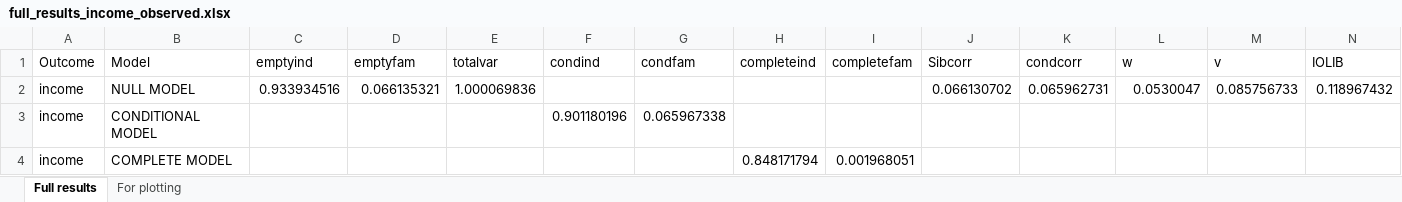
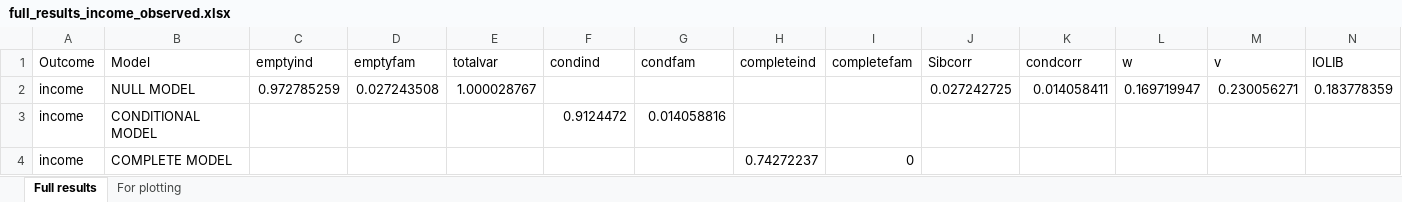
Before and after one commit to aliciagarciasierra/EQUALOPP_WLS, an Excel workbook: results/by_outcome/full_results_income_observed.xlsx, sheet Full results, drawn as a sheet; only a part is shown; values as stored, in another font and other column widths than the file's, no borders; the diff covers the shown part only; the diff names each change by its address in the sheet, - before the commit and + after, or states it on an @@ line.

```diff
--- a/results/by_outcome/full_results_income_observed.xlsx (sheet Full results)
+++ b/results/by_outcome/full_results_income_observed.xlsx (sheet Full results)
-C2 (emptyind): 0.933934516
+C2 (emptyind): 0.972785259
-D2 (emptyfam): 0.066135321
+D2 (emptyfam): 0.027243508
-E2 (totalvar): 1.000069836
+E2 (totalvar): 1.000028767
-J2 (Sibcorr): 0.066130702
+J2 (Sibcorr): 0.027242725
-K2 (condcorr): 0.065962731
+K2 (condcorr): 0.014058411
-L2 (w): 0.0530047
+L2 (w): 0.169719947
-M2 (v): 0.085756733
+M2 (v): 0.230056271
-N2 (IOLIB): 0.118967432
+N2 (IOLIB): 0.183778359
-F3 (condind): 0.901180196
+F3 (condind): 0.9124472
-G3 (condfam): 0.065967338
+G3 (condfam): 0.014058816
-H4 (completeind): 0.848171794
+H4 (completeind): 0.74272237
-I4 (completefam): 0.001968051
+I4 (completefam): 0
```
Also changed, not shown: 1 edited cell elsewhere in this sheet, sheet For plotting, results/by_outcome/full_results_education_PGI.xlsx, results/by_outcome/full_results_education_observed.xlsx, 30 other files.
